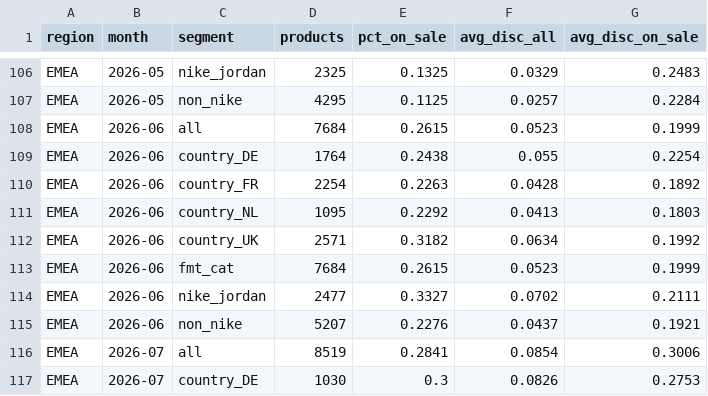
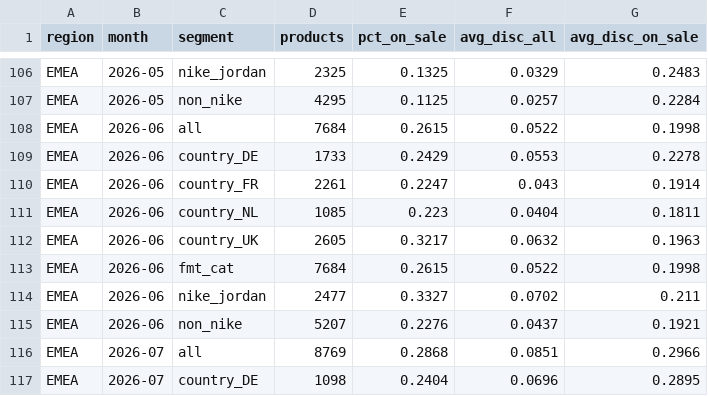
Before and after one commit to palazzolojustin-svg/dks-research, a CSV file: ALT_DATA/footlocker_discounts/output/monthly_metrics.csv, drawn as a sheet; only a part is shown, gaps mark what is left out; the diff covers the shown part only.

```diff
--- a/ALT_DATA/footlocker_discounts/output/monthly_metrics.csv
+++ b/ALT_DATA/footlocker_discounts/output/monthly_metrics.csv
@@ -107,11 +107,11 @@ EMEA,2026-05,nike_jordan,2325,0.1325,0.0329,0.2483
 EMEA,2026-05,non_nike,4295,0.1125,0.0257,0.2284
-EMEA,2026-06,all,7684,0.2615,0.0523,0.1999
-EMEA,2026-06,country_DE,1764,0.2438,0.055,0.2254
-EMEA,2026-06,country_FR,2254,0.2263,0.0428,0.1892
-EMEA,2026-06,country_NL,1095,0.2292,0.0413,0.1803
-EMEA,2026-06,country_UK,2571,0.3182,0.0634,0.1992
-EMEA,2026-06,fmt_cat,7684,0.2615,0.0523,0.1999
-EMEA,2026-06,nike_jordan,2477,0.3327,0.0702,0.2111
+EMEA,2026-06,all,7684,0.2615,0.0522,0.1998
+EMEA,2026-06,country_DE,1733,0.2429,0.0553,0.2278
+EMEA,2026-06,country_FR,2261,0.2247,0.043,0.1914
+EMEA,2026-06,country_NL,1085,0.223,0.0404,0.1811
+EMEA,2026-06,country_UK,2605,0.3217,0.0632,0.1963
+EMEA,2026-06,fmt_cat,7684,0.2615,0.0522,0.1998
+EMEA,2026-06,nike_jordan,2477,0.3327,0.0702,0.211
 EMEA,2026-06,non_nike,5207,0.2276,0.0437,0.1921
-EMEA,2026-07,all,8519,0.2841,0.0854,0.3006
-EMEA,2026-07,country_DE,1030,0.3,0.0826,0.2753
+EMEA,2026-07,all,8769,0.2868,0.0851,0.2966
+EMEA,2026-07,country_DE,1098,0.2404,0.0696,0.2895
```
Also changed, not shown: 15 added rows and 43 edited cells elsewhere in this file, ALT_DATA/footlocker_discounts/output/pages_per_month.csv, 4 other files.
